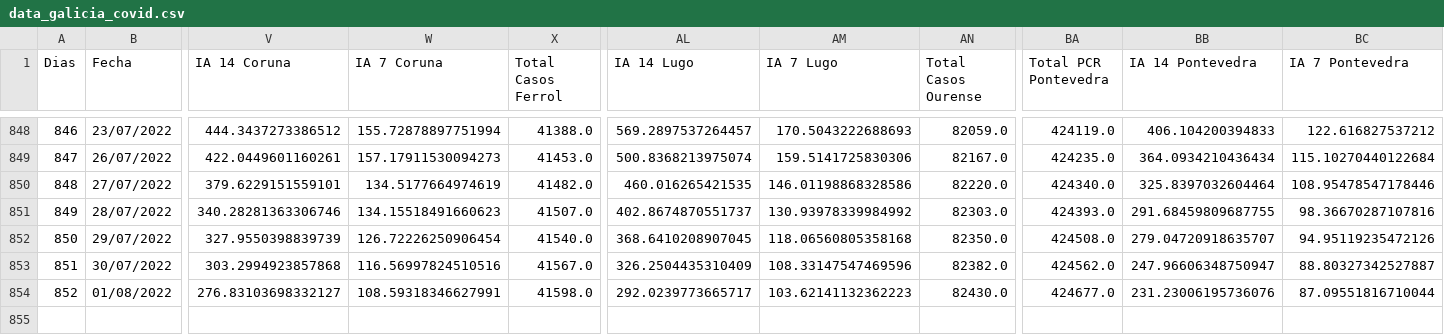
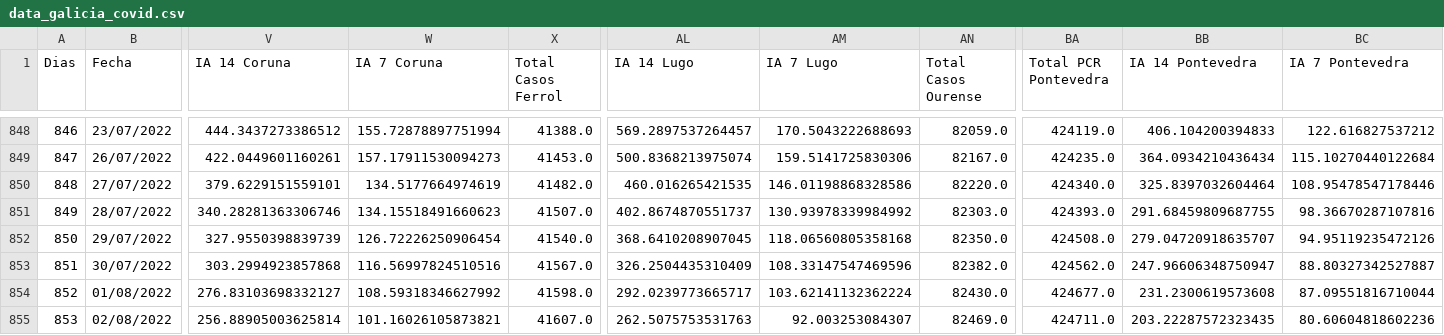
Before and after one commit to dgarcoe/COVID19_Galicia, a CSV file: data_galicia_covid.csv, drawn as a sheet; only a part is shown, gaps mark what is left out; rows hold the shown columns only; the diff names each change by its address in the sheet, - before the commit and + after, or states it on an @@ line.

Commit message:
Added data

```diff
--- a/data_galicia_covid.csv
+++ b/data_galicia_covid.csv
-W854 (IA 7 Coruna): 108.59318346627991
+W854 (IA 7 Coruna): 108.59318346627992
-AM854 (IA 7 Lugo): 103.62141132362223
+AM854 (IA 7 Lugo): 103.62141132362224
-BB854 (IA 14 Pontevedra): 231.23006195736076
+BB854 (IA 14 Pontevedra): 231.2300619573608
+row 855: 853 | 02/08/2022 | 256.88905003625814 | 101.16026105873821 | 41607.0 | 262.5075753531763 | 92.003253084307 | 82469.0 | 424711.0 | 203.22287572323435 | 80.60604818602236
```
Also changed, not shown: 17 other files.
